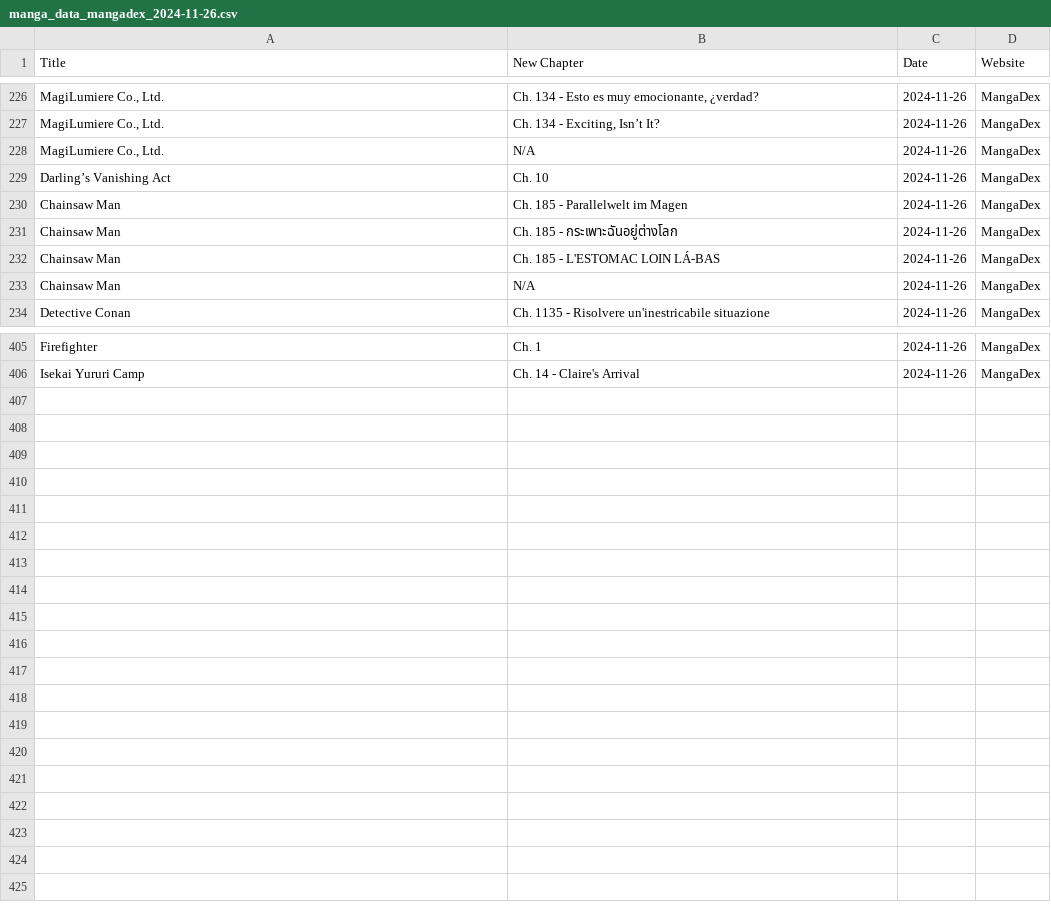
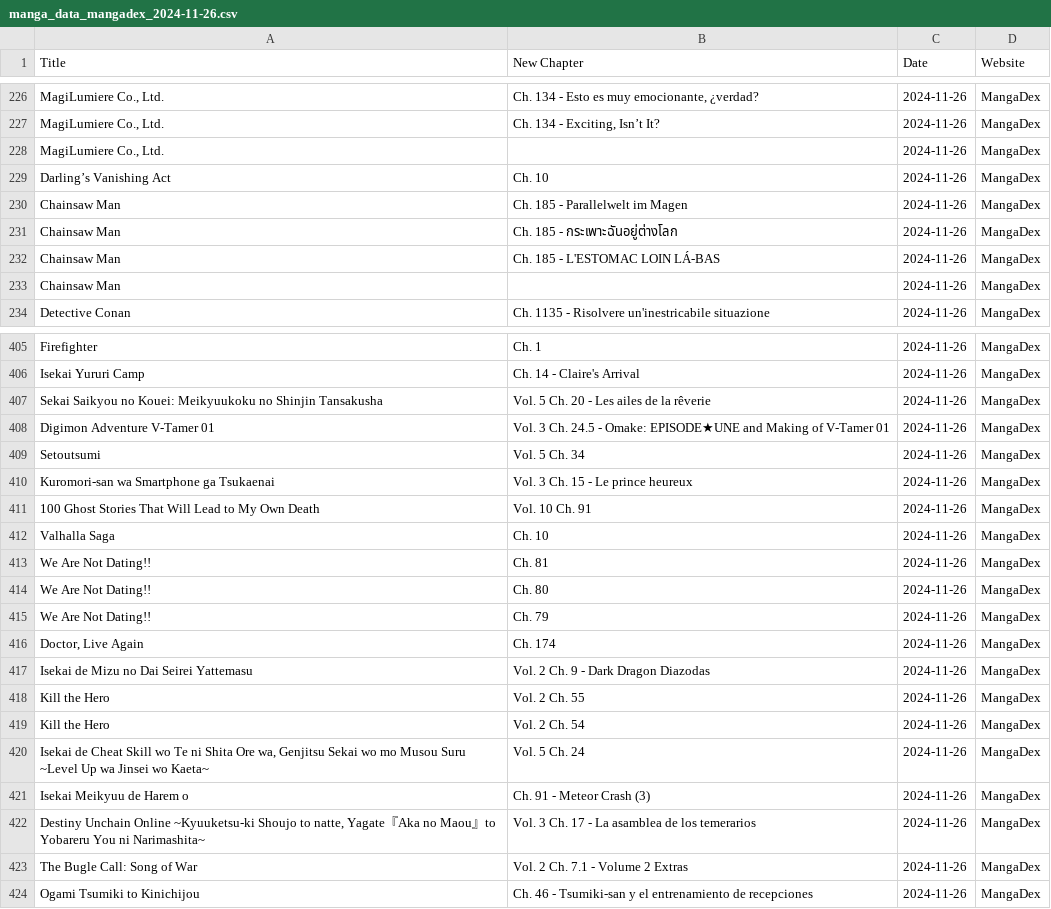
Before and after one commit to Ellimaaac/MangaNotifier, a CSV file: dB/manga_data_mangadex_2024-11-26.csv, drawn as a sheet; only a part is shown, gaps mark what is left out; the diff covers the shown part only; the diff names each change by its address in the sheet, - before the commit and + after, or states it on an @@ line.

Commit message:
Add manga_data_mangadex_2024-11-26.csv

```diff
--- a/dB/manga_data_mangadex_2024-11-26.csv
+++ b/dB/manga_data_mangadex_2024-11-26.csv
-B228 (New Chapter): N/A
+B228 (New Chapter): (empty)
-B233 (New Chapter): N/A
+B233 (New Chapter): (empty)
+row 407: Sekai Saikyou no Kouei: Meikyuukoku no Shinjin Tansakusha | Vol. 5 Ch. 20 - Les ailes de la rêverie | 2024-11-26 | MangaDex
+row 408: Digimon Adventure V-Tamer 01 | Vol. 3 Ch. 24.5 - Omake: EPISODE★UNE and Making of V-Tamer 01 | 2024-11-26 | MangaDex
+row 409: Setoutsumi | Vol. 5 Ch. 34 | 2024-11-26 | MangaDex
+row 410: Kuromori-san wa Smartphone ga Tsukaenai | Vol. 3 Ch. 15 - Le prince heureux | 2024-11-26 | MangaDex
+row 411: 100 Ghost Stories That Will Lead to My Own Death | Vol. 10 Ch. 91 | 2024-11-26 | MangaDex
+row 412: Valhalla Saga | Ch. 10 | 2024-11-26 | MangaDex
+row 413: We Are Not Dating!! | Ch. 81 | 2024-11-26 | MangaDex
+row 414: We Are Not Dating!! | Ch. 80 | 2024-11-26 | MangaDex
+row 415: We Are Not Dating!! | Ch. 79 | 2024-11-26 | MangaDex
+row 416: Doctor, Live Again | Ch. 174 | 2024-11-26 | MangaDex
+row 417: Isekai de Mizu no Dai Seirei Yattemasu | Vol. 2 Ch. 9 - Dark Dragon Diazodas | 2024-11-26 | MangaDex
+row 418: Kill the Hero | Vol. 2 Ch. 55 | 2024-11-26 | MangaDex
+row 419: Kill the Hero | Vol. 2 Ch. 54 | 2024-11-26 | MangaDex
+row 420: Isekai de Cheat Skill wo Te ni Shita Ore wa, Genjitsu Sekai wo mo Musou Suru ~Level Up wa Jinsei wo Kaeta~ | Vol. 5 Ch. 24 | 2024-11-26 | MangaDex
+row 421: Isekai Meikyuu de Harem o | Ch. 91 - Meteor Crash (3) | 2024-11-26 | MangaDex
+row 422: Destiny Unchain Online ~Kyuuketsu-ki Shoujo to natte, Yagate『Aka no Maou』to Yobareru You ni Narimashita~ | Vol. 3 Ch. 17 - La asamblea de los temerarios | 2024-11-26 | MangaDex
+row 423: The Bugle Call: Song of War | Vol. 2 Ch. 7.1 - Volume 2 Extras | 2024-11-26 | MangaDex
+row 424: Ogami Tsumiki to Kinichijou | Ch. 46 - Tsumiki-san y el entrenamiento de recepciones | 2024-11-26 | MangaDex
```
Also changed, not shown: 14 edited cells elsewhere in this file.
